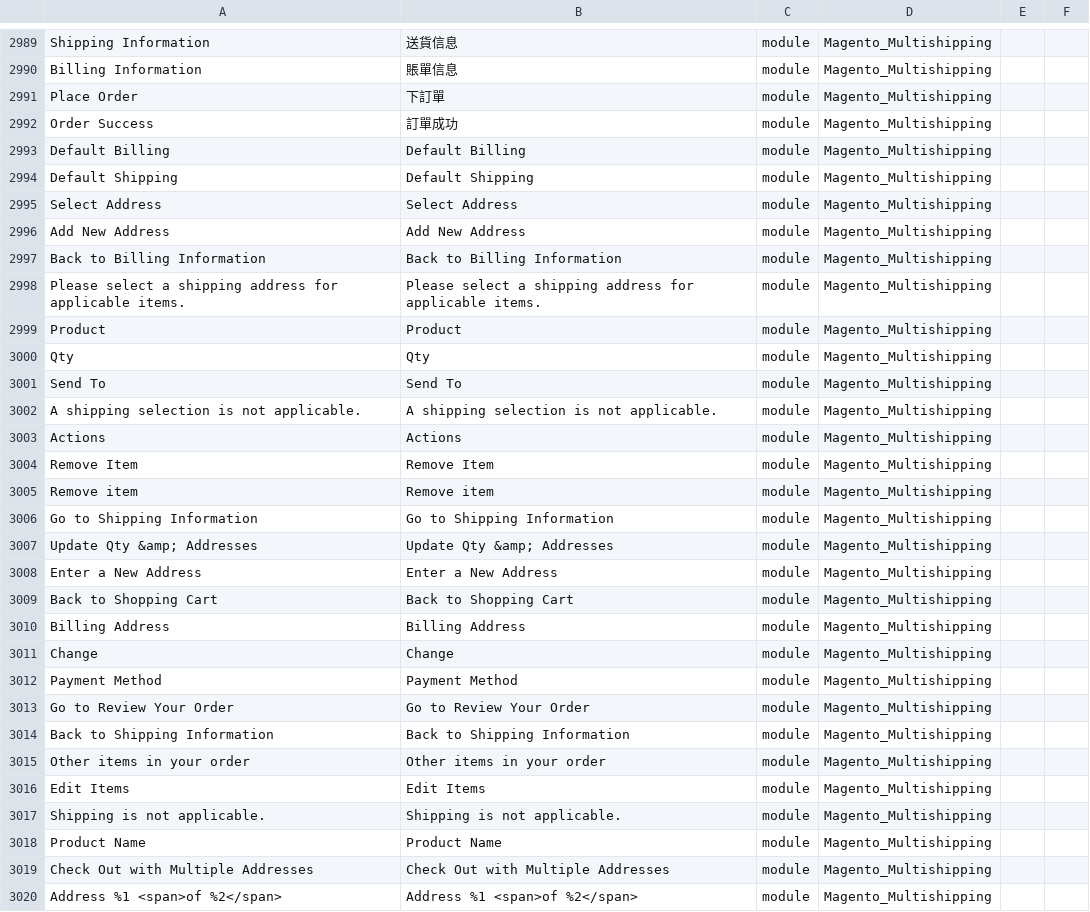
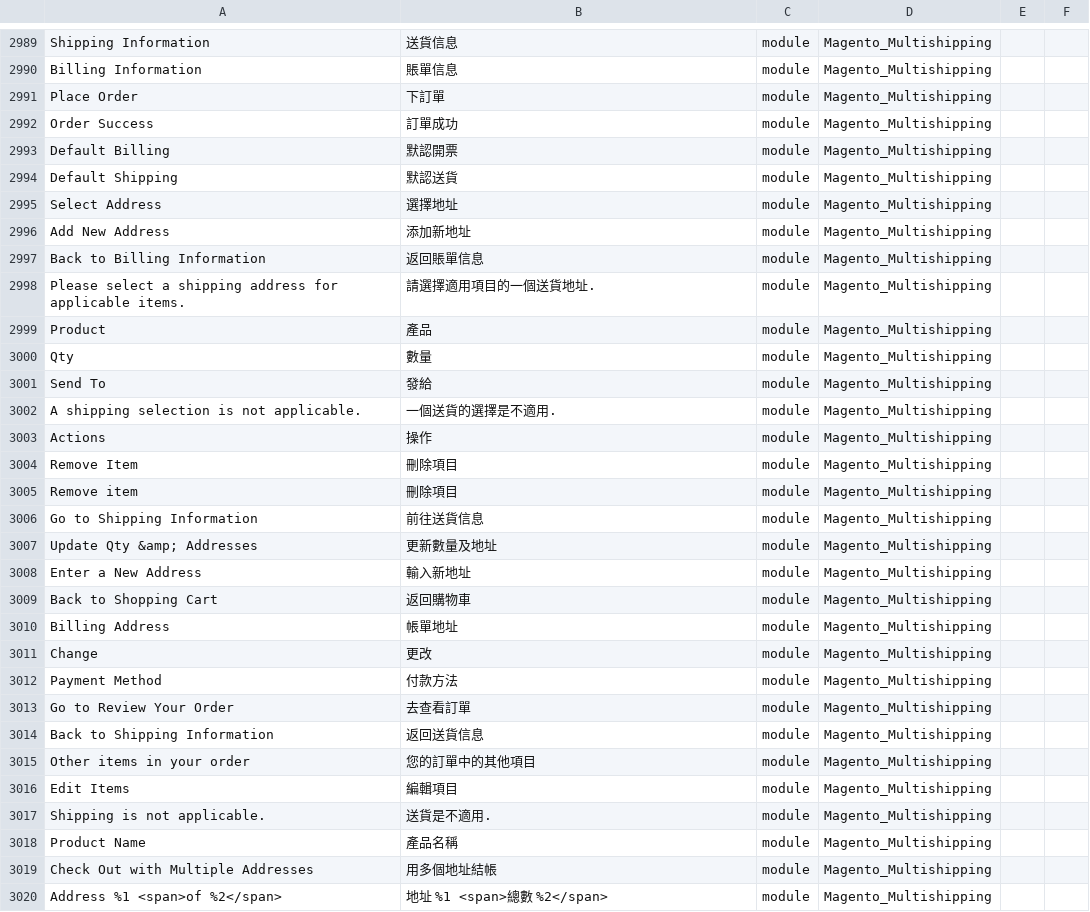
Before and after one commit to sing1215/magento2-language-zh_hk, a CSV file: zh_hk.csv, drawn as a sheet; only a part is shown, gaps mark what is left out; the diff covers the shown part only; the diff names each change by its address in the sheet, - before the commit and + after, or states it on an @@ line.

Commit message:
Translate up to line 3200

```diff
--- a/zh_hk.csv
+++ b/zh_hk.csv
-B2993: Default Billing
+B2993: 默認開票
-B2994: Default Shipping
+B2994: 默認送貨
-B2995: Select Address
+B2995: 選擇地址
-B2996: Add New Address
+B2996: 添加新地址
-B2997: Back to Billing Information
+B2997: 返回賬單信息
-B2998: Please select a shipping address for applicable items.
+B2998: 請選擇適用項目的一個送貨地址.
-B2999: Product
+B2999: 產品
-B3000: Qty
+B3000: 數量
-B3001: Send To
+B3001: 發給
-B3002: A shipping selection is not applicable.
+B3002: 一個送貨的選擇是不適用.
-B3003: Actions
+B3003: 操作
-B3004: Remove Item
+B3004: 刪除項目
-B3005: Remove item
+B3005: 刪除項目
-B3006: Go to Shipping Information
+B3006: 前往送貨信息
-B3007: Update Qty &amp; Addresses
+B3007: 更新數量及地址
-B3008: Enter a New Address
+B3008: 輸入新地址
-B3009: Back to Shopping Cart
+B3009: 返回購物車
-B3010: Billing Address
+B3010: 帳單地址
-B3011: Change
+B3011: 更改
-B3012: Payment Method
+B3012: 付款方法
-B3013: Go to Review Your Order
+B3013: 去查看訂單
-B3014: Back to Shipping Information
+B3014: 返回送貨信息
-B3015: Other items in your order
+B3015: 您的訂單中的其他項目
-B3016: Edit Items
+B3016: 編輯項目
-B3017: Shipping is not applicable.
+B3017: 送貨是不適用.
-B3018: Product Name
+B3018: 產品名稱
-B3019: Check Out with Multiple Addresses
+B3019: 用多個地址結帳
-B3020: Address %1 <span>of %2</span>
+B3020: 地址 %1 <span>總數 %2</span>
```
Also changed, not shown: 163 edited cells elsewhere in this file.
